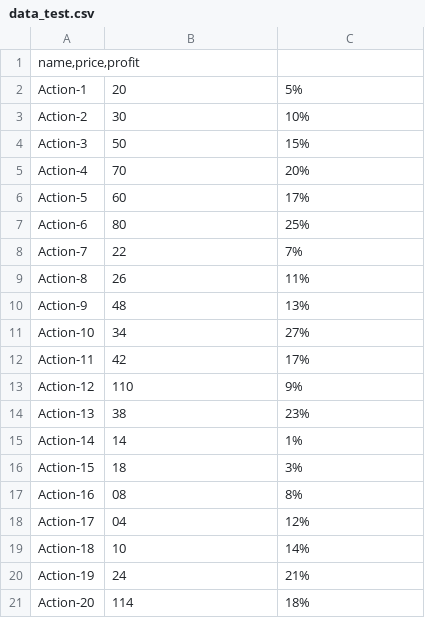
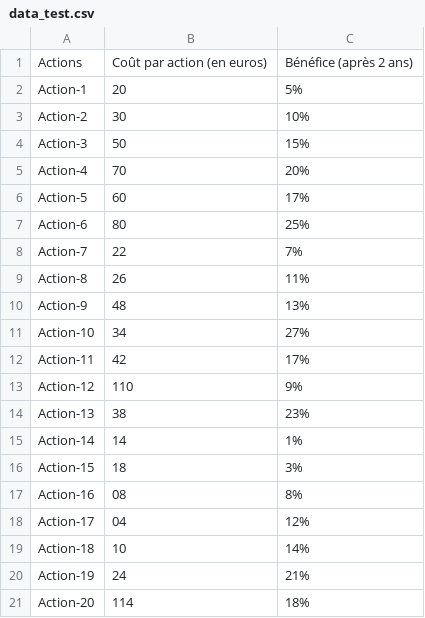
Before and after one commit to noushiFlex/ProfitMaximizer, a CSV file: data/data_test.csv, drawn as a sheet; removed rows and columns are numbered as before the commit, all else as after; the diff names each change by its address in the sheet, - before the commit and + after, or states it on an @@ line.

```diff
--- a/data/data_test.csv
+++ b/data/data_test.csv
-row 1: name,price,profit
+row 1: Actions | Coût par action (en euros) | Bénéfice (après 2 ans)
```
Also changed, not shown: data/data.csv, 2 other files.
